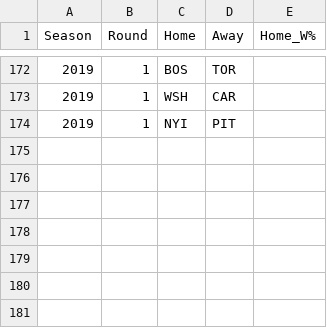
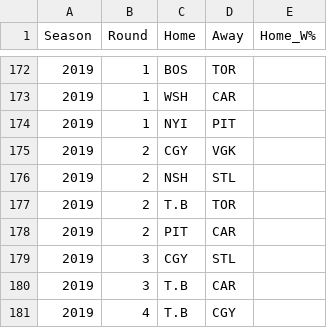
Before and after one commit to epgreig/NHL-playoff-model, a CSV file: input_csvs/all_playoff_series.csv, drawn as a sheet; only a part is shown, gaps mark what is left out.

```diff
--- a/input_csvs/all_playoff_series.csv
+++ b/input_csvs/all_playoff_series.csv
@@ -174 +174,8 @@ Season,Round,Home,Away,Home_W%
 2019,1,NYI,PIT,
+2019,2,CGY,VGK,
+2019,2,NSH,STL,
+2019,2,T.B,TOR,
+2019,2,PIT,CAR,
+2019,3,CGY,STL,
+2019,3,T.B,CAR,
+2019,4,T.B,CGY,
```
Also changed, not shown: output_csvs/predictions_2019_temp.csv, 3 other files.
